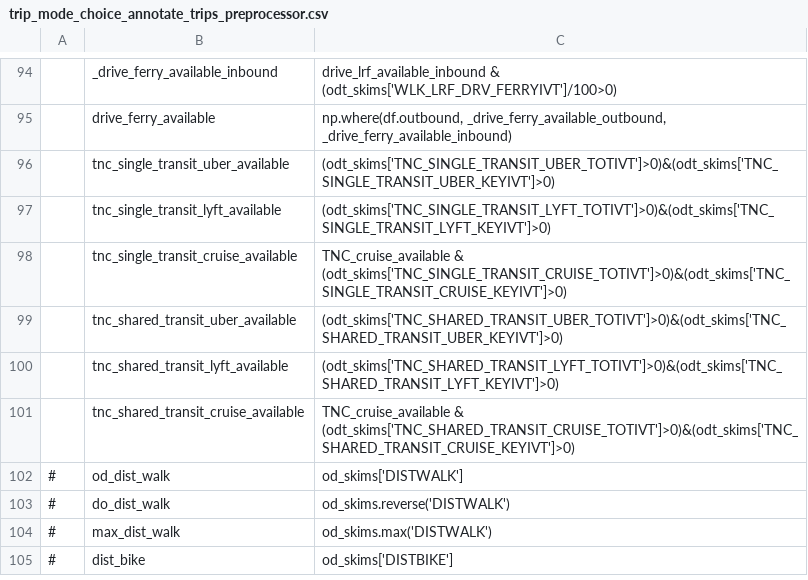
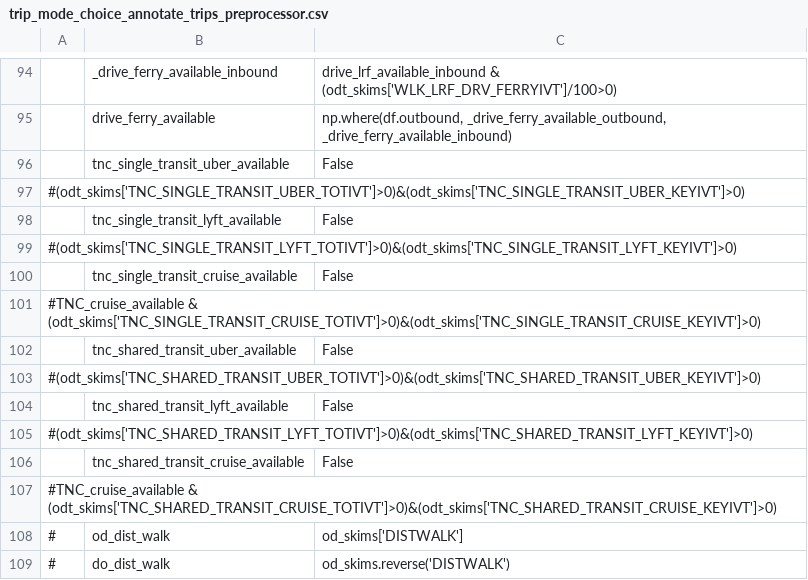
Before and after one commit to LBNL-UCB-STI/activitysim-configs-sfbay, a CSV file: configs/trip_mode_choice_annotate_trips_preprocessor.csv, drawn as a sheet; only a part is shown, gaps mark what is left out; the shorter side is filled out with more unchanged rows; addresses are those after the commit; the diff names each change by its address in the sheet, - before the commit and + after, or states it on an @@ line.

```diff
--- a/configs/trip_mode_choice_annotate_trips_preprocessor.csv
+++ b/configs/trip_mode_choice_annotate_trips_preprocessor.csv
-C96: (odt_skims['TNC_SINGLE_TRANSIT_UBER_TOTIVT']>0)&(odt_skims['TNC_SINGLE_TRANSIT_UBER_KEYIVT']>0)
+C96: False
+row 97: #(odt_skims['TNC_SINGLE_TRANSIT_UBER_TOTIVT']>0)&(odt_skims['TNC_SINGLE_TRANSIT_UBER_KEYIVT']>0)
-C98: (odt_skims['TNC_SINGLE_TRANSIT_LYFT_TOTIVT']>0)&(odt_skims['TNC_SINGLE_TRANSIT_LYFT_KEYIVT']>0)
+C98: False
+row 99: #(odt_skims['TNC_SINGLE_TRANSIT_LYFT_TOTIVT']>0)&(odt_skims['TNC_SINGLE_TRANSIT_LYFT_KEYIVT']>0)
-C100: TNC_cruise_available & (odt_skims['TNC_SINGLE_TRANSIT_CRUISE_TOTIVT']>0)&(odt_skims['TNC_SINGLE_TRANSIT_CRUISE_KEYIVT']>0)
+C100: False
+row 101: #TNC_cruise_available & (odt_skims['TNC_SINGLE_TRANSIT_CRUISE_TOTIVT']>0)&(odt_skims['TNC_SINGLE_TRANSIT_CRUISE_KEYIVT']>0)
-C102: (odt_skims['TNC_SHARED_TRANSIT_UBER_TOTIVT']>0)&(odt_skims['TNC_SHARED_TRANSIT_UBER_KEYIVT']>0)
+C102: False
+row 103: #(odt_skims['TNC_SHARED_TRANSIT_UBER_TOTIVT']>0)&(odt_skims['TNC_SHARED_TRANSIT_UBER_KEYIVT']>0)
-C104: (odt_skims['TNC_SHARED_TRANSIT_LYFT_TOTIVT']>0)&(odt_skims['TNC_SHARED_TRANSIT_LYFT_KEYIVT']>0)
+C104: False
+row 105: #(odt_skims['TNC_SHARED_TRANSIT_LYFT_TOTIVT']>0)&(odt_skims['TNC_SHARED_TRANSIT_LYFT_KEYIVT']>0)
-C106: TNC_cruise_available & (odt_skims['TNC_SHARED_TRANSIT_CRUISE_TOTIVT']>0)&(odt_skims['TNC_SHARED_TRANSIT_CRUISE_KEYIVT']>0)
+C106: False
+row 107: #TNC_cruise_available & (odt_skims['TNC_SHARED_TRANSIT_CRUISE_TOTIVT']>0)&(odt_skims['TNC_SHARED_TRANSIT_CRUISE_KEYIVT']>0)
```
Also changed, not shown: configs/tour_mode_choice_annotate_choosers_preprocessor.csv.
